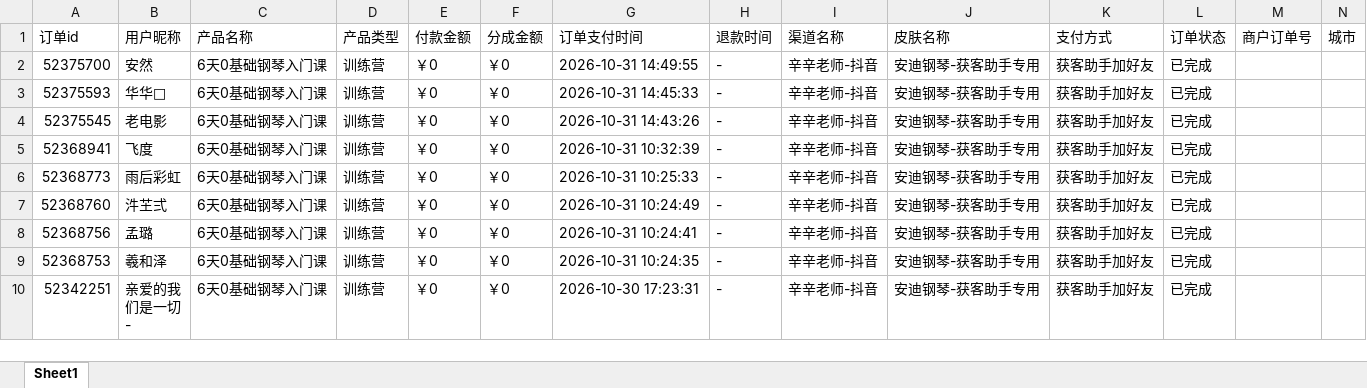
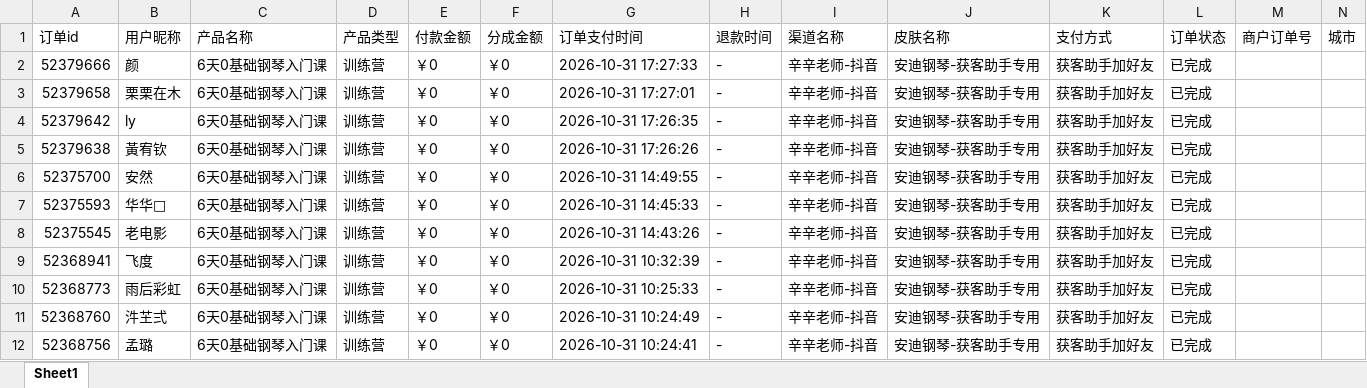
Before and after one commit to JNC121314/jianzhi-dashboard, an Excel workbook: data/exports/毛毛矩阵/dist_order_2026-10-31.xlsx, sheet Sheet1, drawn as a sheet; only a part is shown; the shorter side is filled out with more unchanged rows; values as stored, in another font and other column widths than the file's, no borders; the diff names each change by its address in the sheet, - before the commit and + after, or states it on an @@ line.

```diff
--- a/data/exports/毛毛矩阵/dist_order_2026-10-31.xlsx (sheet Sheet1)
+++ b/data/exports/毛毛矩阵/dist_order_2026-10-31.xlsx (sheet Sheet1)
+row 2: 52379666 | 颜 | 6天0基础钢琴入门课 | 训练营 | ￥0 | ￥0 | 2026-10-31 17:27:33 | - | 辛辛老师-抖音 | 安迪钢琴-获客助手专用 | 获客助手加好友 | 已完成
+row 3: 52379658 | 栗栗在木 | 6天0基础钢琴入门课 | 训练营 | ￥0 | ￥0 | 2026-10-31 17:27:01 | - | 辛辛老师-抖音 | 安迪钢琴-获客助手专用 | 获客助手加好友 | 已完成
+row 4: 52379642 | ly | 6天0基础钢琴入门课 | 训练营 | ￥0 | ￥0 | 2026-10-31 17:26:35 | - | 辛辛老师-抖音 | 安迪钢琴-获客助手专用 | 获客助手加好友 | 已完成
+row 5: 52379638 | 黃宥钦 | 6天0基础钢琴入门课 | 训练营 | ￥0 | ￥0 | 2026-10-31 17:26:26 | - | 辛辛老师-抖音 | 安迪钢琴-获客助手专用 | 获客助手加好友 | 已完成
```
Also changed, not shown: data/exports/严总/dist_order_2026-10-31.xlsx, data/exports/黄老师/dist_order_2026-10-31.xlsx, 6 other files.
